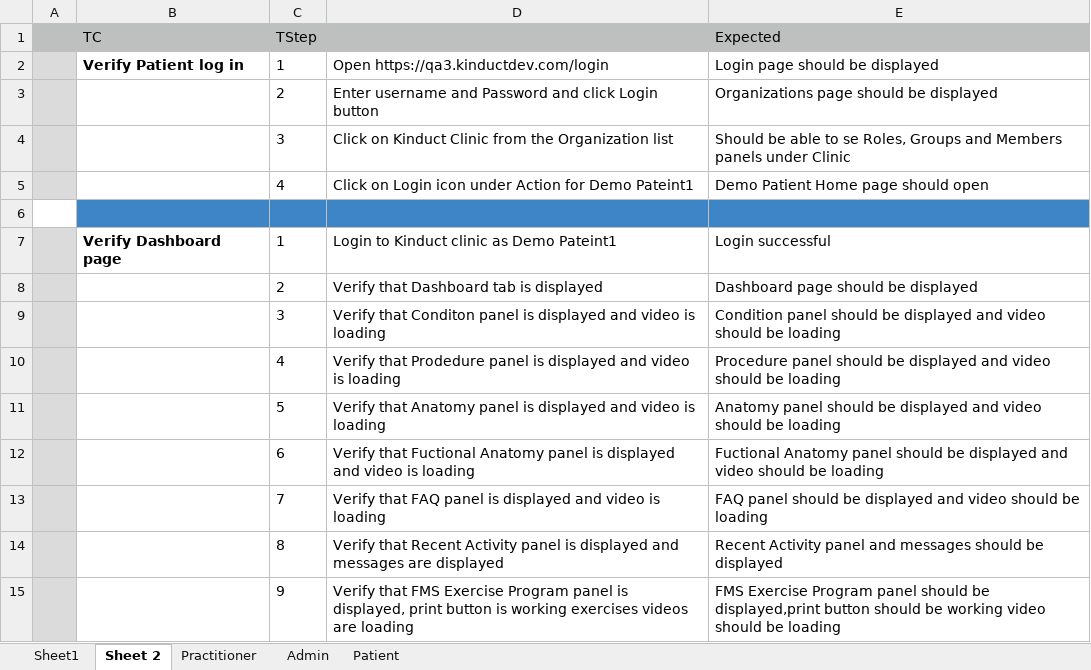
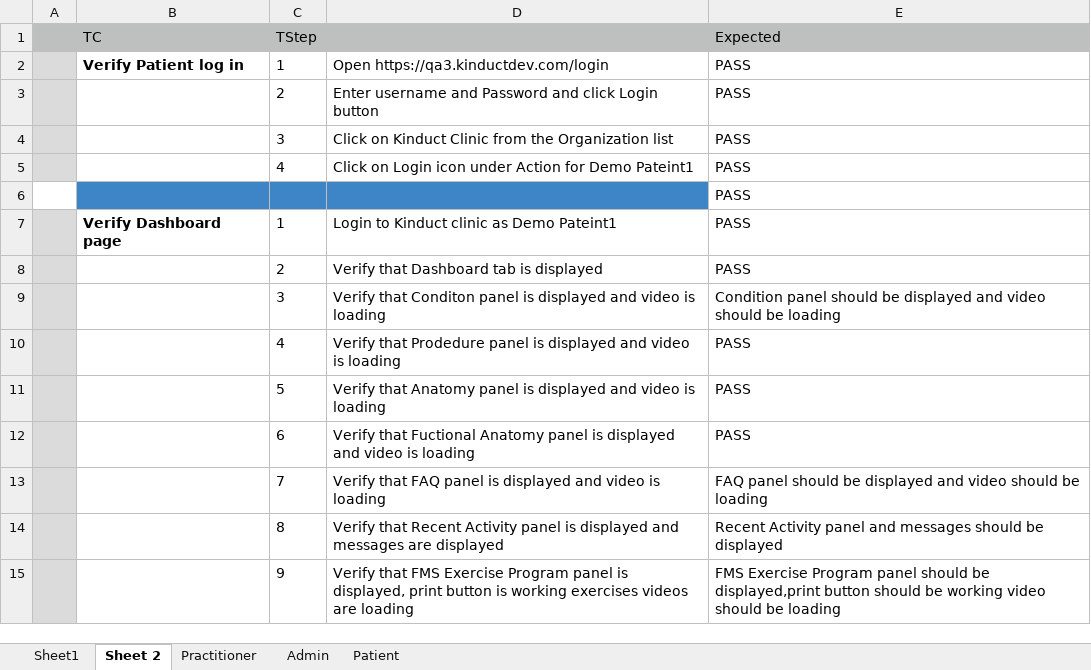
Before and after one commit to kinabhinav/kinduct, an Excel workbook: MavenFramework/kinduct.xlsx, sheet Sheet 2, drawn as a sheet; only a part is shown; values as stored, in another font and other column widths than the file's, no borders; charts and pictures not drawn; the diff names each change by its address in the sheet, - before the commit and + after, or states it on an @@ line.

```diff
--- a/MavenFramework/kinduct.xlsx (sheet Sheet 2)
+++ b/MavenFramework/kinduct.xlsx (sheet Sheet 2)
-E2 (Expected): Login page should be displayed
+E2 (Expected): PASS
-E3 (Expected): Organizations page should be displayed
+E3 (Expected): PASS
-E4 (Expected): Should be able to se Roles, Groups and Members panels under Clinic
+E4 (Expected): PASS
-E5 (Expected): Demo Patient Home page should open
+E5 (Expected): PASS
-E6 (Expected): (empty)
+E6 (Expected): PASS
-E6 fill: #3D85C6
+E6 fill: none
-E7 (Expected): Login successful
+E7 (Expected): PASS
-E8 (Expected): Dashboard page should be displayed
+E8 (Expected): PASS
-E10 (Expected): Procedure panel should be displayed and video should be loading
+E10 (Expected): PASS
-E11 (Expected): Anatomy panel should be displayed and video should be loading
+E11 (Expected): PASS
-E12 (Expected): Fuctional Anatomy panel should be displayed and video should be loading
+E12 (Expected): PASS
```
Also changed, not shown: MavenFramework/Clinic.xlsx, 35 other files.
